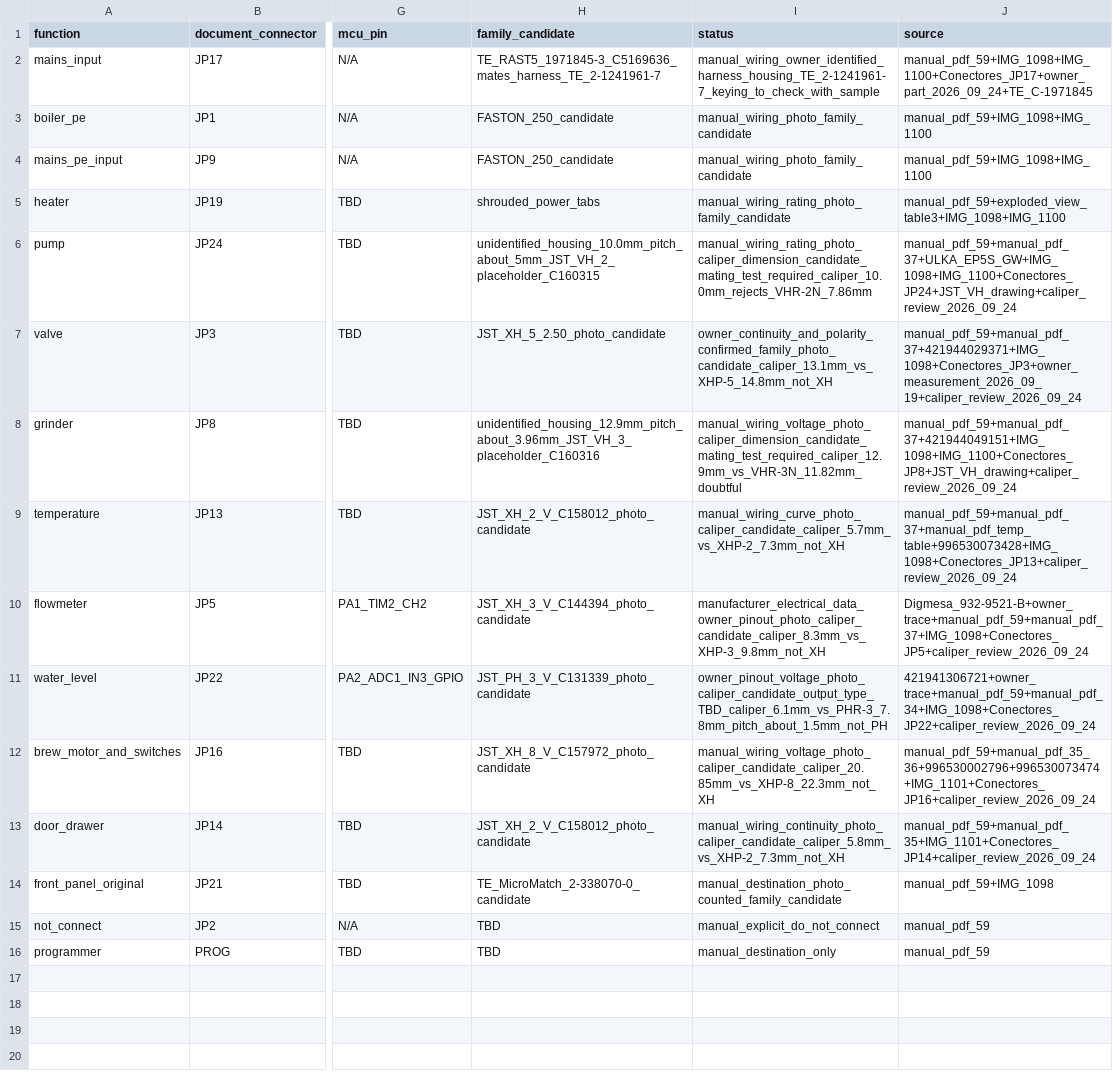
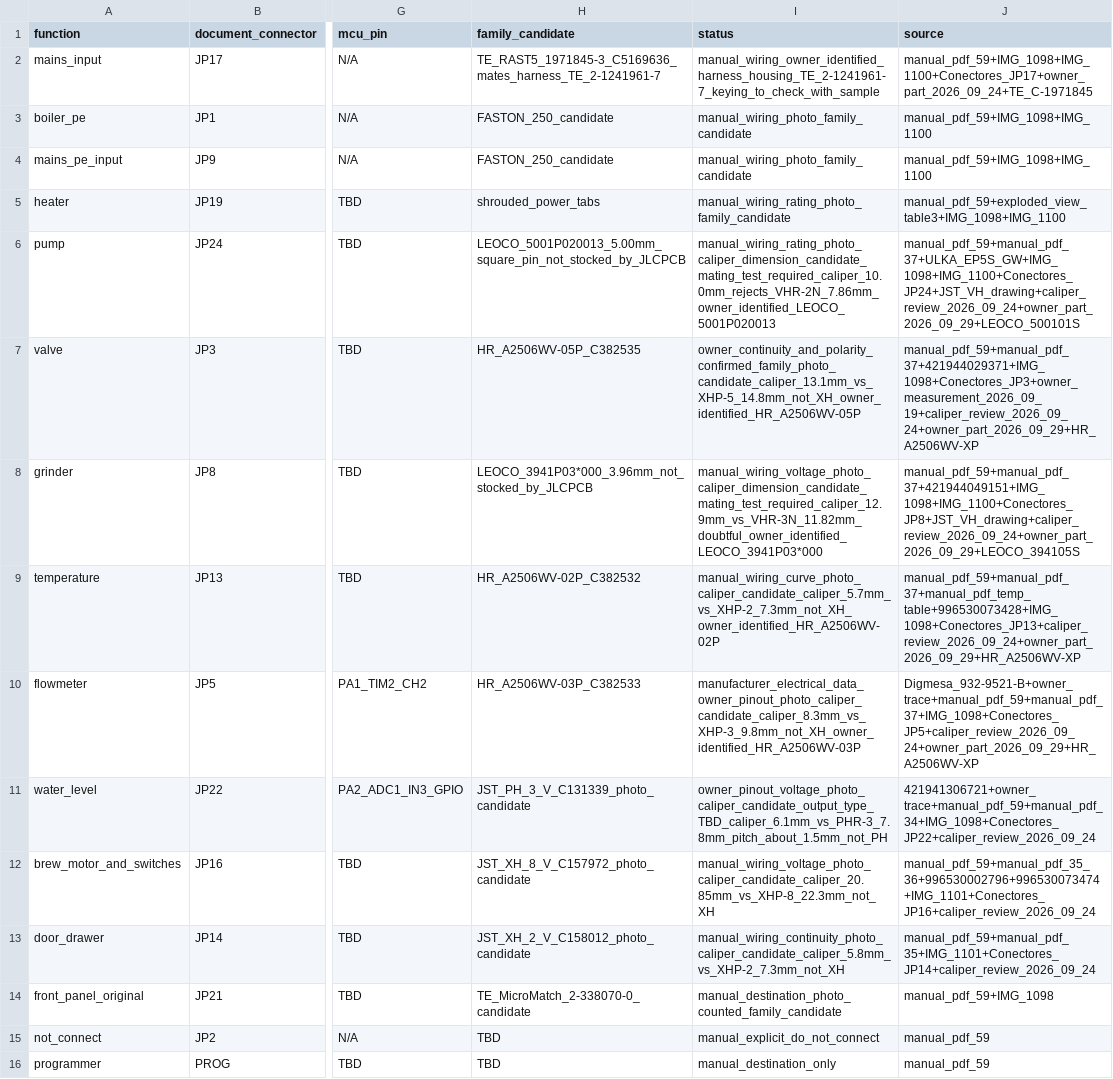
Before and after one commit to itorralbo/open-saeco-controller, a CSV file: docs/HD8911/connectors.csv, drawn as a sheet; only a part is shown, gaps mark what is left out; the diff names each change by its address in the sheet, - before the commit and + after, or states it on an @@ line.

```diff
--- a/docs/HD8911/connectors.csv
+++ b/docs/HD8911/connectors.csv
-H6 (family_candidate): unidentified_housing_10.0mm_pitch_about_5mm_JST_VH_2_placeholder_C160315
+H6 (family_candidate): LEOCO_5001P020013_5.00mm_square_pin_not_stocked_by_JLCPCB
-I6 (status): manual_wiring_rating_photo_caliper_dimension_candidate_mating_test_required_caliper_10.0mm_rejects_VHR-2N_7.86mm
+I6 (status): manual_wiring_rating_photo_caliper_dimension_candidate_mating_test_required_caliper_10.0mm_rejects_VHR-2N_7.86mm_owner_identified_LEOCO_5001P020013
-J6 (source): manual_pdf_59+manual_pdf_37+ULKA_EP5S_GW+IMG_1098+IMG_1100+Conectores_JP24+JST_VH_drawing+caliper_review_2026_09_24
+J6 (source): manual_pdf_59+manual_pdf_37+ULKA_EP5S_GW+IMG_1098+IMG_1100+Conectores_JP24+JST_VH_drawing+caliper_review_2026_09_24+owner_part_2026_09_29+LEOCO_500101S
-H7 (family_candidate): JST_XH_5_2.50_photo_candidate
+H7 (family_candidate): HR_A2506WV-05P_C382535
-I7 (status): owner_continuity_and_polarity_confirmed_family_photo_candidate_caliper_13.1mm_vs_XHP-5_14.8mm_not_XH
+I7 (status): owner_continuity_and_polarity_confirmed_family_photo_candidate_caliper_13.1mm_vs_XHP-5_14.8mm_not_XH_owner_identified_HR_A2506WV-05P
-J7 (source): manual_pdf_59+manual_pdf_37+421944029371+IMG_1098+Conectores_JP3+owner_measurement_2026_09_19+caliper_review_2026_09_24
+J7 (source): manual_pdf_59+manual_pdf_37+421944029371+IMG_1098+Conectores_JP3+owner_measurement_2026_09_19+caliper_review_2026_09_24+owner_part_2026_09_29+HR_A2506WV-XP
-H8 (family_candidate): unidentified_housing_12.9mm_pitch_about_3.96mm_JST_VH_3_placeholder_C160316
+H8 (family_candidate): LEOCO_3941P03*000_3.96mm_not_stocked_by_JLCPCB
-I8 (status): manual_wiring_voltage_photo_caliper_dimension_candidate_mating_test_required_caliper_12.9mm_vs_VHR-3N_11.82mm_doubtful
+I8 (status): manual_wiring_voltage_photo_caliper_dimension_candidate_mating_test_required_caliper_12.9mm_vs_VHR-3N_11.82mm_doubtful_owner_identified_LEOCO_3941P03*000
-J8 (source): manual_pdf_59+manual_pdf_37+421944049151+IMG_1098+IMG_1100+Conectores_JP8+JST_VH_drawing+caliper_review_2026_09_24
+J8 (source): manual_pdf_59+manual_pdf_37+421944049151+IMG_1098+IMG_1100+Conectores_JP8+JST_VH_drawing+caliper_review_2026_09_24+owner_part_2026_09_29+LEOCO_394105S
-H9 (family_candidate): JST_XH_2_V_C158012_photo_candidate
+H9 (family_candidate): HR_A2506WV-02P_C382532
-I9 (status): manual_wiring_curve_photo_caliper_candidate_caliper_5.7mm_vs_XHP-2_7.3mm_not_XH
+I9 (status): manual_wiring_curve_photo_caliper_candidate_caliper_5.7mm_vs_XHP-2_7.3mm_not_XH_owner_identified_HR_A2506WV-02P
-J9 (source): manual_pdf_59+manual_pdf_37+manual_pdf_temp_table+996530073428+IMG_1098+Conectores_JP13+caliper_review_2026_09_24
+J9 (source): manual_pdf_59+manual_pdf_37+manual_pdf_temp_table+996530073428+IMG_1098+Conectores_JP13+caliper_review_2026_09_24+owner_part_2026_09_29+HR_A2506WV-XP
-H10 (family_candidate): JST_XH_3_V_C144394_photo_candidate
+H10 (family_candidate): HR_A2506WV-03P_C382533
-I10 (status): manufacturer_electrical_data_owner_pinout_photo_caliper_candidate_caliper_8.3mm_vs_XHP-3_9.8mm_not_XH
+I10 (status): manufacturer_electrical_data_owner_pinout_photo_caliper_candidate_caliper_8.3mm_vs_XHP-3_9.8mm_not_XH_owner_identified_HR_A2506WV-03P
-J10 (source): Digmesa_932-9521-B+owner_trace+manual_pdf_59+manual_pdf_37+IMG_1098+Conectores_JP5+caliper_review_2026_09_24
+J10 (source): Digmesa_932-9521-B+owner_trace+manual_pdf_59+manual_pdf_37+IMG_1098+Conectores_JP5+caliper_review_2026_09_24+owner_part_2026_09_29+HR_A2506WV-XP
```
Also changed, not shown: hardware/controller/bom-draft.csv, 43 other files.
